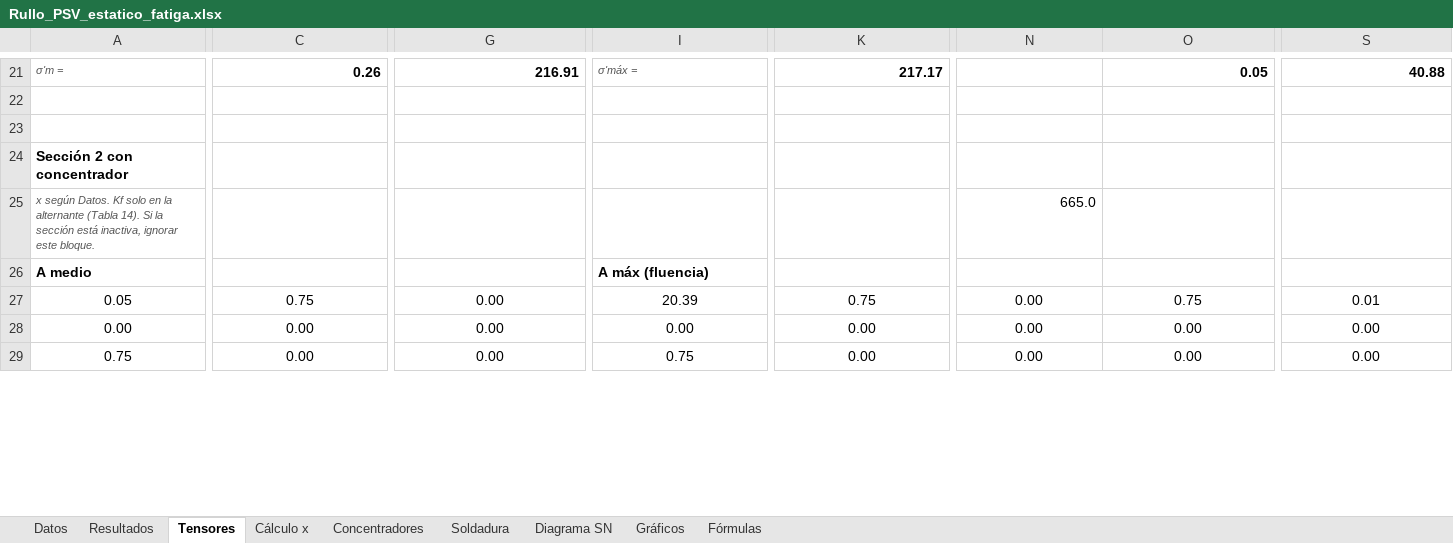
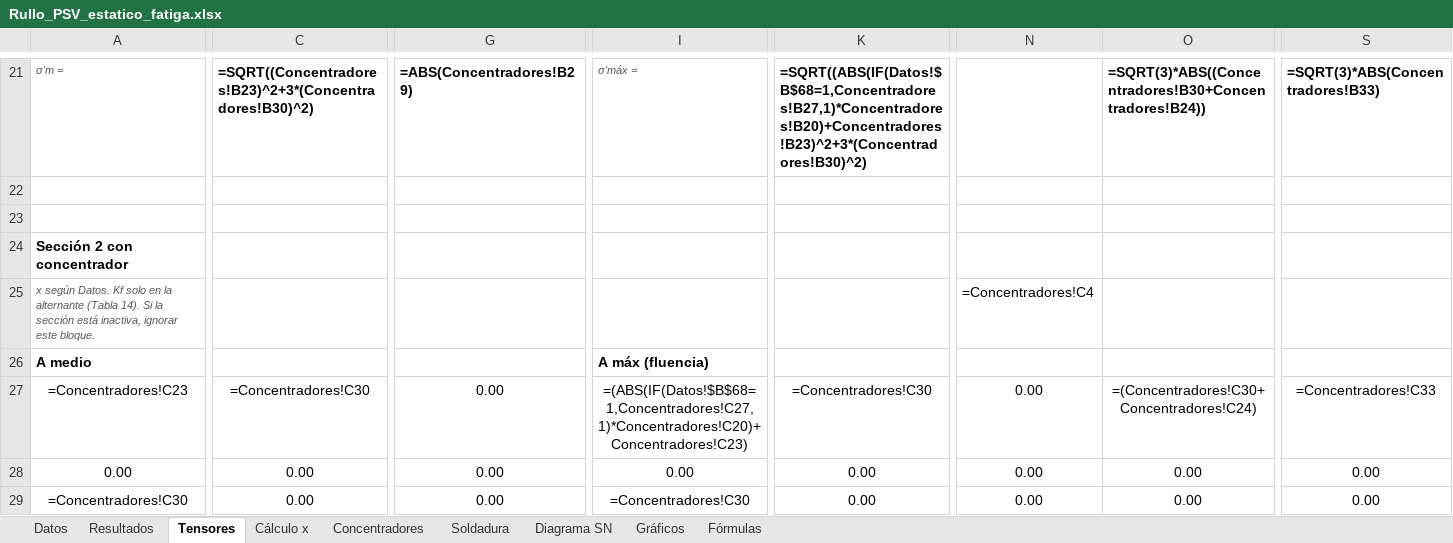
Before and after one commit to matiasacc/Rullo_PSV, an Excel workbook: planilla/Rullo_PSV_estatico_fatiga.xlsx, sheet Tensores, drawn as a sheet; only a part is shown, gaps mark what is left out; values as stored, in another font and other column widths than the file's, no borders; formulas without a stored value are shown as written; the diff covers the shown part only; the diff names each change by its address in the sheet, - before the commit and + after, or states it on an @@ line.

```diff
--- a/planilla/Rullo_PSV_estatico_fatiga.xlsx (sheet Tensores)
+++ b/planilla/Rullo_PSV_estatico_fatiga.xlsx (sheet Tensores)
-C21: 0.26
+C21: =SQRT((Concentradores!B23)^2+3*(Concentradores!B30)^2)
-G21: 216.91
+G21: =ABS(Concentradores!B29)
-K21: 217.17
+K21: =SQRT((ABS(IF(Datos!$B$68=1,Concentradores!B27,1)*Concentradores!B20)+Concentradores!B23)^2+3*(Concentradores!B30)^2)
-O21: 0.05
+O21: =SQRT(3)*ABS((Concentradores!B30+Concentradores!B24))
-S21: 40.88
+S21: =SQRT(3)*ABS(Concentradores!B33)
-N25: 665.0
+N25: =Concentradores!C4
-A27: 0.05
+A27: =Concentradores!C23
-C27: 0.75
+C27: =Concentradores!C30
-I27: 20.39
+I27: =(ABS(IF(Datos!$B$68=1,Concentradores!C27,1)*Concentradores!C20)+Concentradores!C23)
-K27: 0.75
+K27: =Concentradores!C30
-O27: 0.75
+O27: =(Concentradores!C30+Concentradores!C24)
-S27: 0.01
+S27: =Concentradores!C33
-A29: 0.75
+A29: =Concentradores!C30
-I29: 0.75
+I29: =Concentradores!C30
```
Also changed, not shown: 55 edited cells elsewhere in this sheet, sheet Cálculo x, sheet Gráficos, sheet Datos, sheet Soldadura, sheet Concentradores, sheet Resultados, 1 more sheet, charts or pictures, 4 other files.
